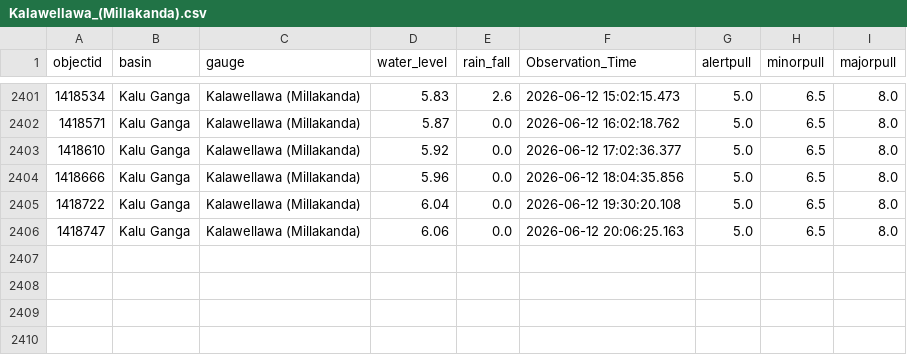
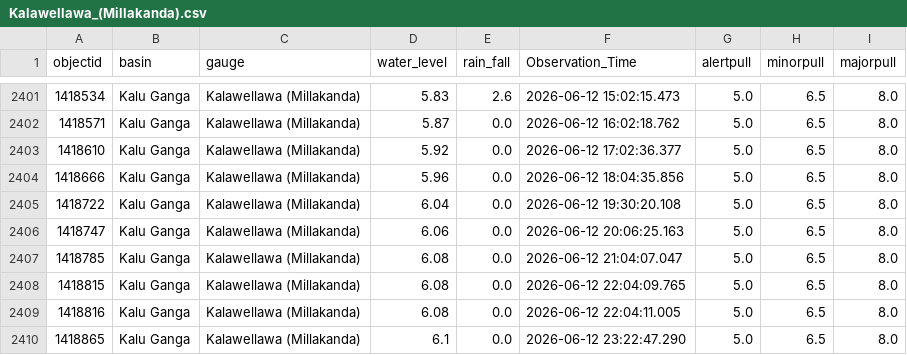
Before and after one commit to hhumal/Irrigation-Dept-Manual-River-Gauge-Readings, a CSV file: Station_Rainfall_CSVs/Kalawellawa_(Millakanda).csv, drawn as a sheet; only a part is shown, gaps mark what is left out.

```diff
--- a/Station_Rainfall_CSVs/Kalawellawa_(Millakanda).csv
+++ b/Station_Rainfall_CSVs/Kalawellawa_(Millakanda).csv
@@ -2406 +2406,5 @@ objectid,basin,gauge,water_level,rain_fall,Observation_Time,alertpull,minorpull,
 1418747,Kalu Ganga,Kalawellawa (Millakanda),6.06,0.0,2026-06-12 20:06:25.163,5.0,6.5,8.0
+1418785,Kalu Ganga,Kalawellawa (Millakanda),6.08,0.0,2026-06-12 21:04:07.047,5.0,6.5,8.0
+1418815,Kalu Ganga,Kalawellawa (Millakanda),6.08,0.0,2026-06-12 22:04:09.765,5.0,6.5,8.0
+1418816,Kalu Ganga,Kalawellawa (Millakanda),6.08,0.0,2026-06-12 22:04:11.005,5.0,6.5,8.0
+1418865,Kalu Ganga,Kalawellawa (Millakanda),6.1,0.0,2026-06-12 23:22:47.290,5.0,6.5,8.0
```
Also changed, not shown: Station_Rainfall_CSVs/Dunamale.csv, Station_Rainfall_CSVs/Glencourse.csv, 34 other files.
